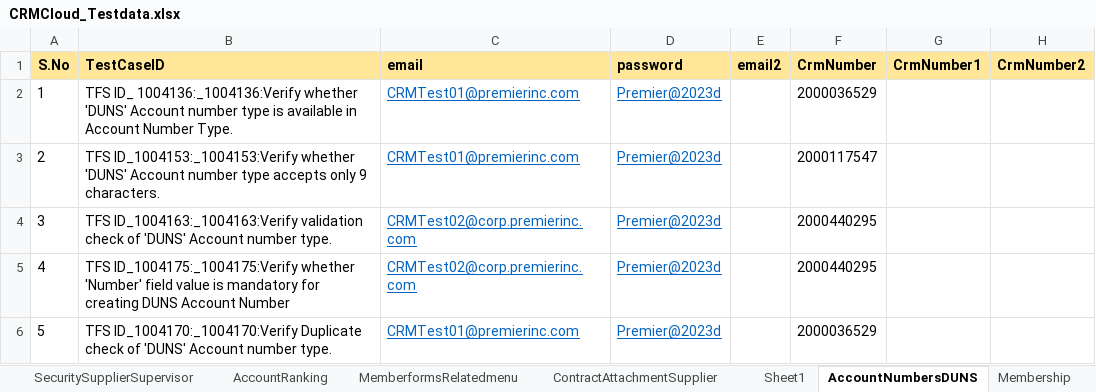
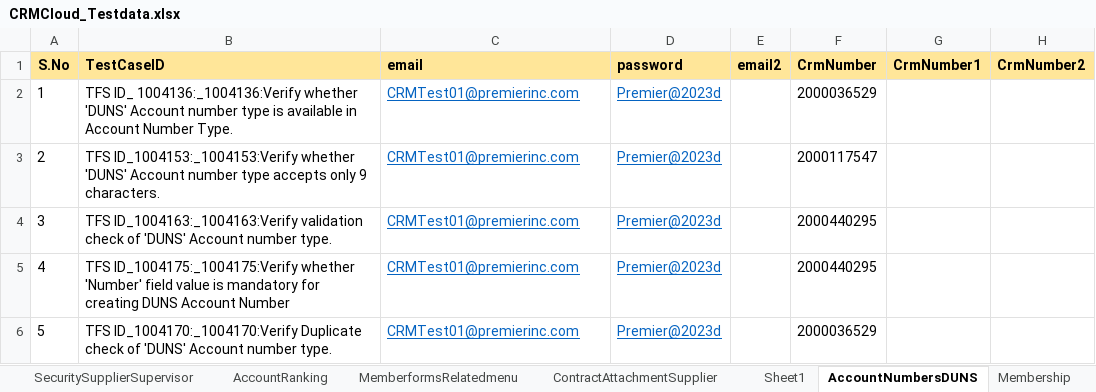
Before and after one commit to FaridhahN/Dynamics_CRM_Cloud_2023_Wave1, an Excel workbook: data/CRMCloud_Testdata.xlsx, sheet AccountNumbersDUNS, drawn as a sheet; only a part is shown; values as stored, in another font and other column widths than the file's, no borders; the diff names each change by its address in the sheet, - before the commit and + after, or states it on an @@ line.

```diff
--- a/data/CRMCloud_Testdata.xlsx (sheet AccountNumbersDUNS)
+++ b/data/CRMCloud_Testdata.xlsx (sheet AccountNumbersDUNS)
-C4:C5: CRMTest02@corp.premierinc.com
+C4:C5: CRMTest01@premierinc.com
```
Also changed, not shown: sheet Driver, sheet Pipeline, sheet MemberFormChanges, hidden cells, 2 other files.
